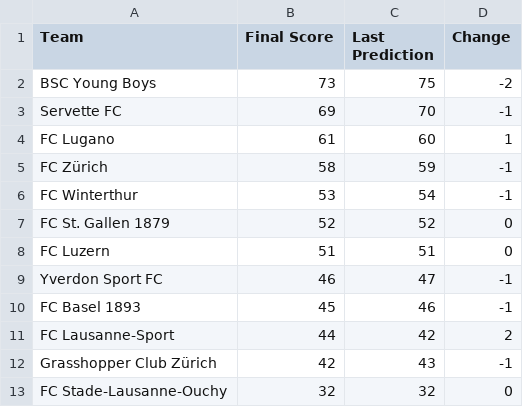
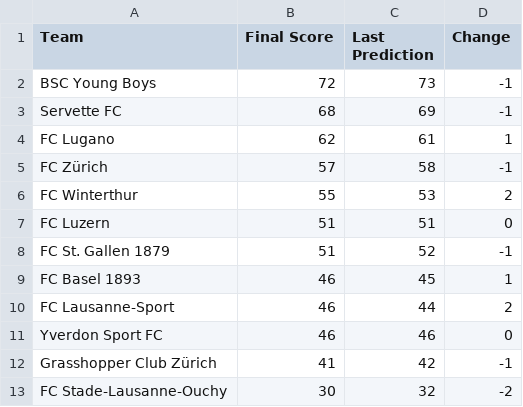
Before and after one commit to swissfootdata/Super_League_Predictions, a CSV file: Output/predictions_season.csv, drawn as a sheet.

```diff
--- a/Output/predictions_season.csv
+++ b/Output/predictions_season.csv
@@ -1,13 +1,13 @@
 "Team","Final Score","Last Prediction","Change"
-"BSC Young Boys",73,75,-2
-"Servette FC",69,70,-1
-"FC Lugano",61,60,1
-"FC Zürich",58,59,-1
-"FC Winterthur",53,54,-1
-"FC St. Gallen 1879",52,52,0
+"BSC Young Boys",72,73,-1
+"Servette FC",68,69,-1
+"FC Lugano",62,61,1
+"FC Zürich",57,58,-1
+"FC Winterthur",55,53,2
 "FC Luzern",51,51,0
-"Yverdon Sport FC",46,47,-1
-"FC Basel 1893",45,46,-1
-"FC Lausanne-Sport",44,42,2
-"Grasshopper Club Zürich",42,43,-1
-"FC Stade-Lausanne-Ouchy",32,32,0
+"FC St. Gallen 1879",51,52,-1
+"FC Basel 1893",46,45,1
+"FC Lausanne-Sport",46,44,2
+"Yverdon Sport FC",46,46,0
+"Grasshopper Club Zürich",41,42,-1
+"FC Stade-Lausanne-Ouchy",30,32,-2
```
Also changed, not shown: Output/coaches_alert.csv, Output/predictions_season_data.csv, 5 other files.
